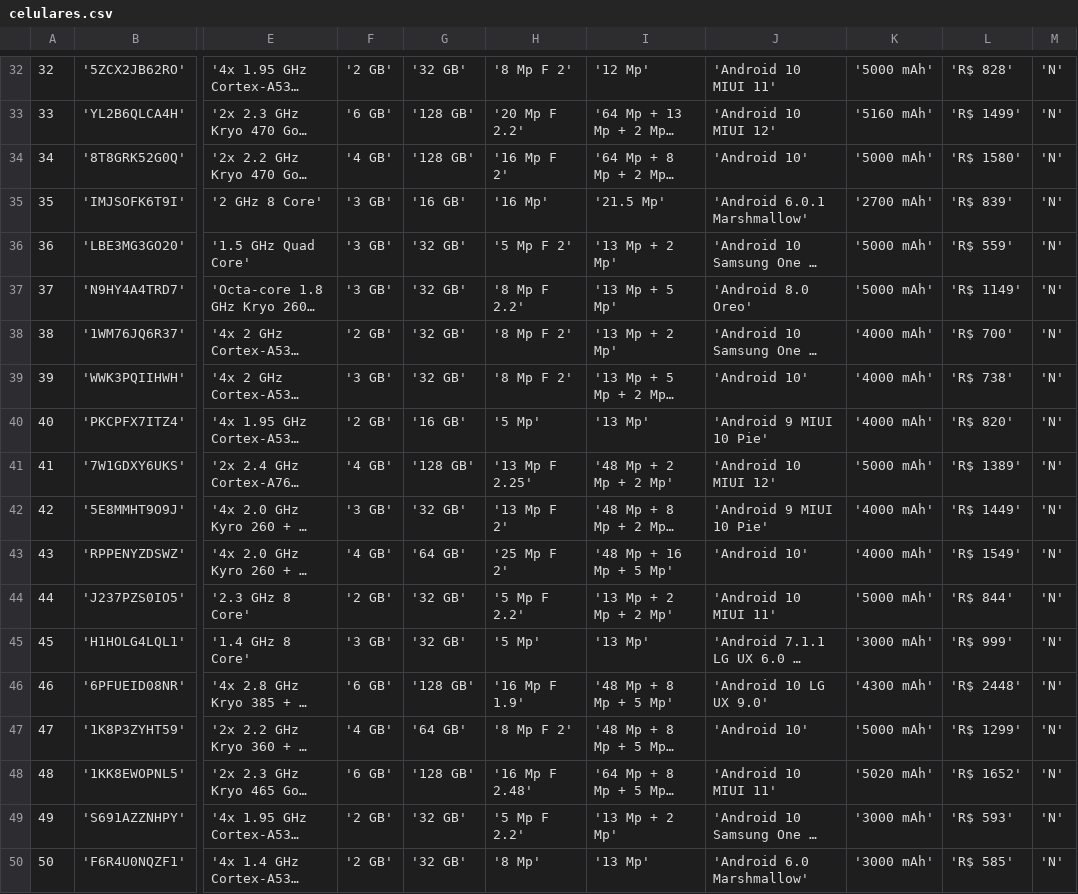
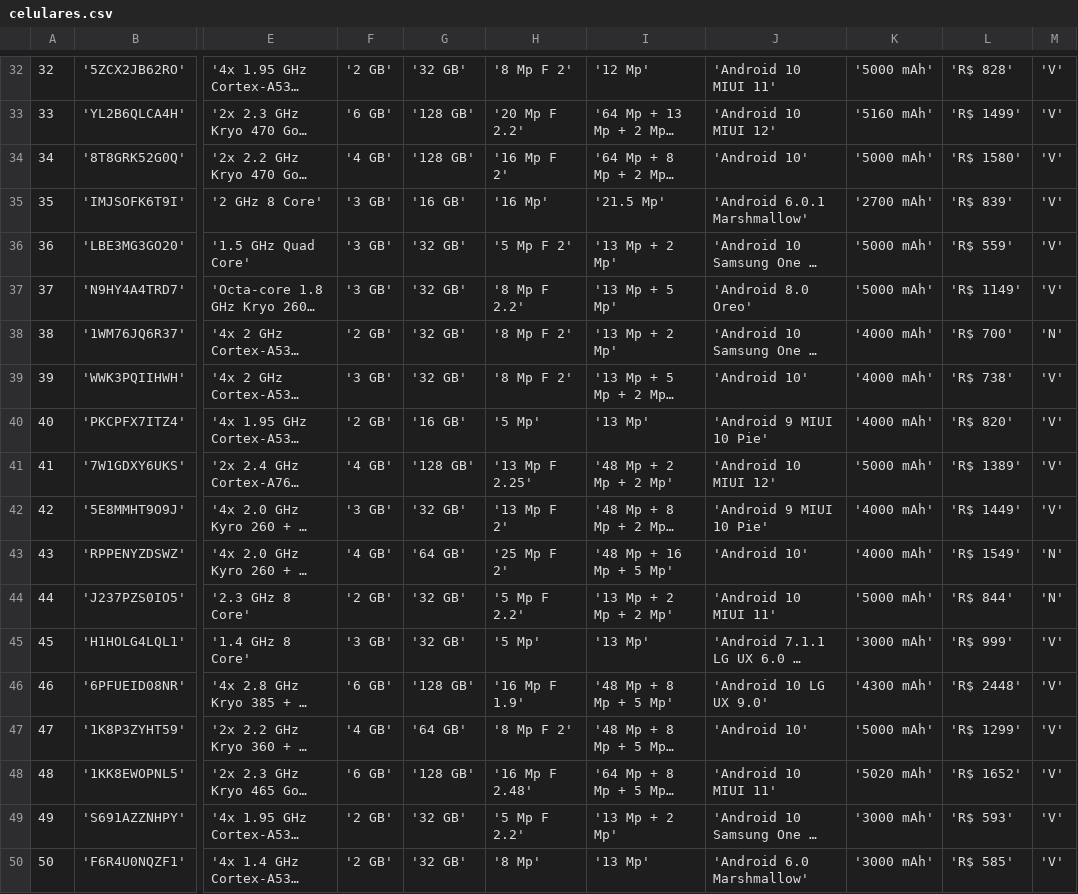
Before and after one commit to DaNzxx1/web, a CSV file: Banco/celulares.csv, drawn as a sheet; only a part is shown, gaps mark what is left out; long unchanged cells end in …; the diff covers the shown part only; the diff names each change by its address in the sheet, - before the commit and + after, or states it on an @@ line.

```diff
--- a/Banco/celulares.csv
+++ b/Banco/celulares.csv
-M32:M37: 'N'
+M32:M37: 'V'
-M39:M42: 'N'
+M39:M42: 'V'
-M45:M50: 'N'
+M45:M50: 'V'
```
Also changed, not shown: 19 edited cells elsewhere in this file, 6 other files.
